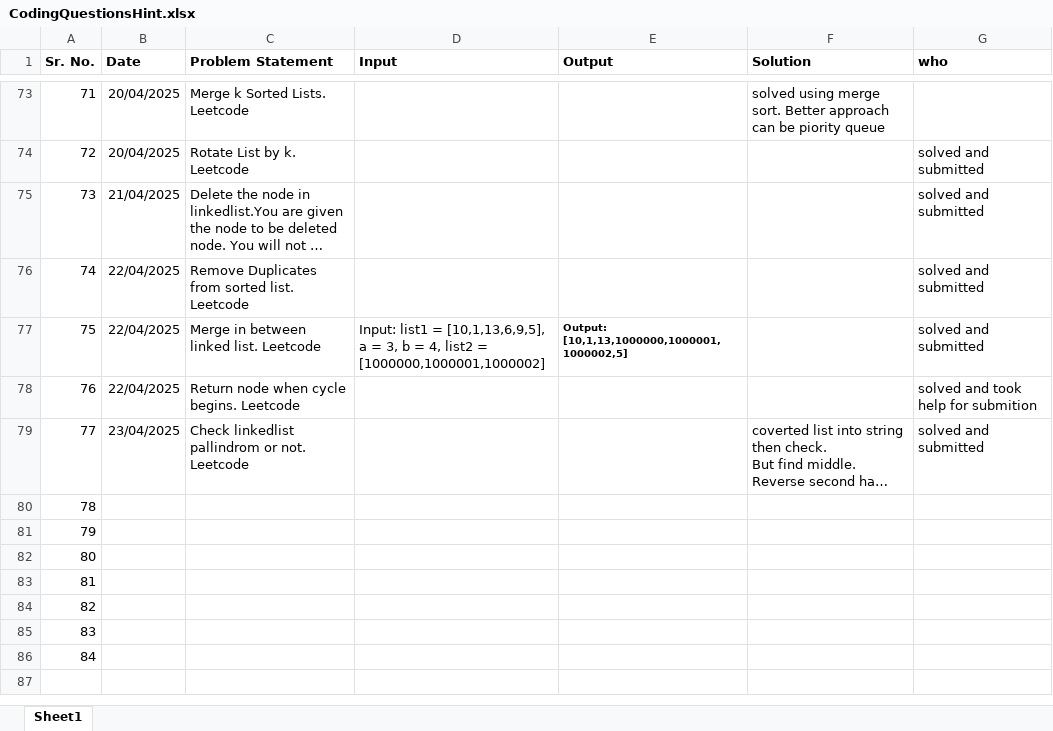
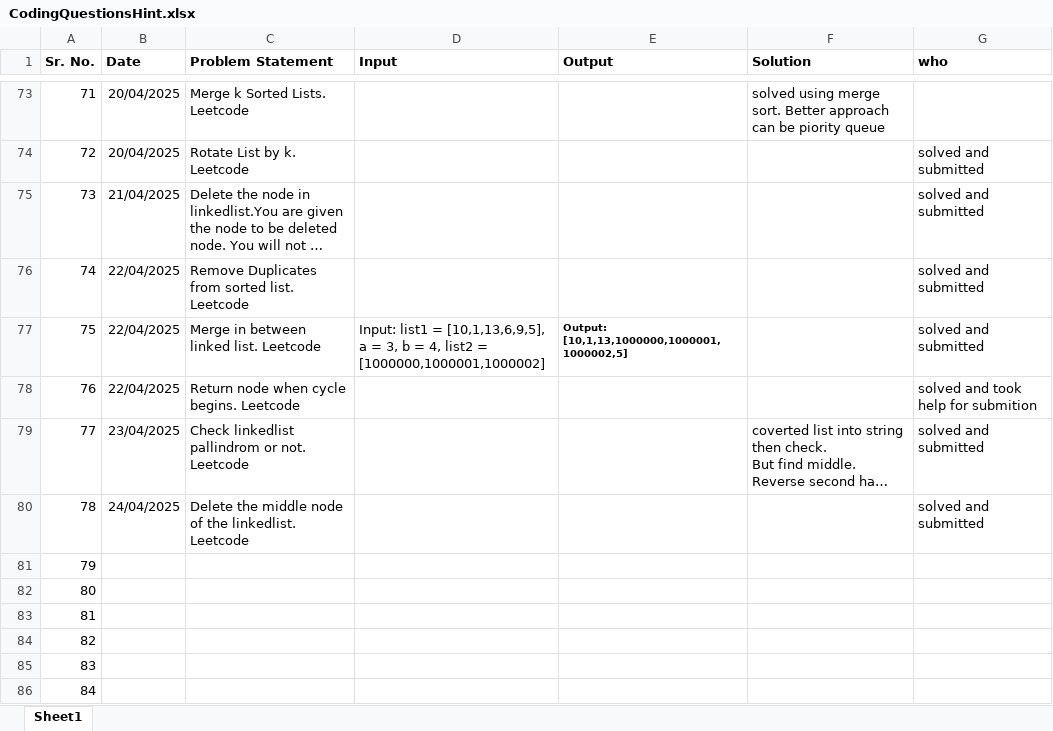
Before and after one commit to SonaliNehere/DSAPractice, an Excel workbook: CodingQuestionsHint.xlsx, sheet Sheet1, drawn as a sheet; only a part is shown, gaps mark what is left out; long unchanged cells end in …; values as stored, in another font and other column widths than the file's, no borders; the diff names each change by its address in the sheet, - before the commit and + after, or states it on an @@ line.

Commit message:
Add files via upload

```diff
--- a/CodingQuestionsHint.xlsx (sheet Sheet1)
+++ b/CodingQuestionsHint.xlsx (sheet Sheet1)
-B80 (Date): (empty)
+B80 (Date): 24/04/2025
-C80 (Problem Statement): (empty)
+C80 (Problem Statement): Delete the middle node of the linkedlist. Leetcode
-G80 (who): (empty)
+G80 (who): solved and submitted
```
